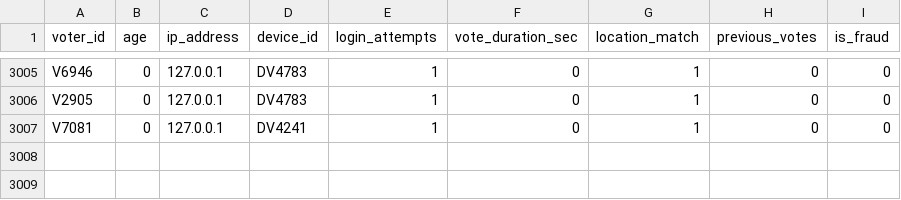
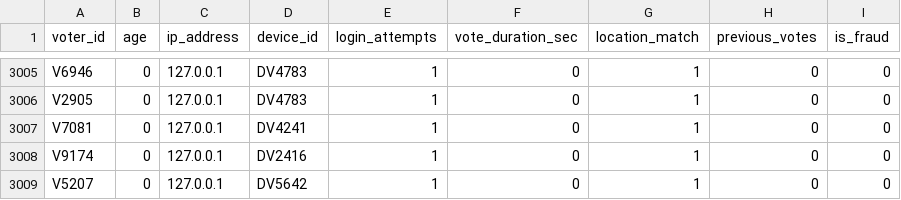
Before and after one commit to yogeshmagatam/Online-Voting-System, a CSV file: backend/voting_fraud_dataset.csv, drawn as a sheet; only a part is shown, gaps mark what is left out; the diff names each change by its address in the sheet, - before the commit and + after, or states it on an @@ line.

```diff
--- a/backend/voting_fraud_dataset.csv
+++ b/backend/voting_fraud_dataset.csv
+row 3008: V9174 | 0 | 127.0.0.1 | DV2416 | 1 | 0 | 1 | 0 | 0
+row 3009: V5207 | 0 | 127.0.0.1 | DV5642 | 1 | 0 | 1 | 0 | 0
```
Also changed, not shown: 22 other files.
